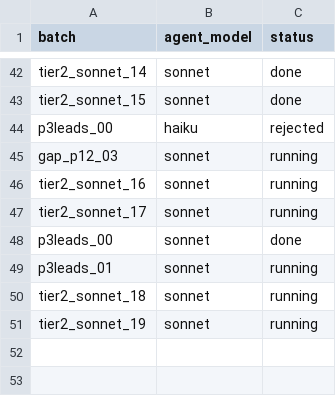
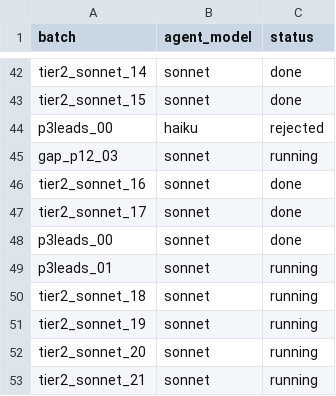
Before and after one commit to potpotman123/via-research, a CSV file: shards/batches/STATUS.csv, drawn as a sheet; only a part is shown, gaps mark what is left out.

```diff
--- a/shards/batches/STATUS.csv
+++ b/shards/batches/STATUS.csv
@@ -45,4 +45,4 @@ p3leads_00,haiku,rejected
 gap_p12_03,sonnet,running
-tier2_sonnet_16,sonnet,running
-tier2_sonnet_17,sonnet,running
+tier2_sonnet_16,sonnet,done
+tier2_sonnet_17,sonnet,done
 p3leads_00,sonnet,done
@@ -51 +51,3 @@ tier2_sonnet_18,sonnet,running
 tier2_sonnet_19,sonnet,running
+tier2_sonnet_20,sonnet,running
+tier2_sonnet_21,sonnet,running
```
Also changed, not shown: out/rejects.csv, 6 other files.
